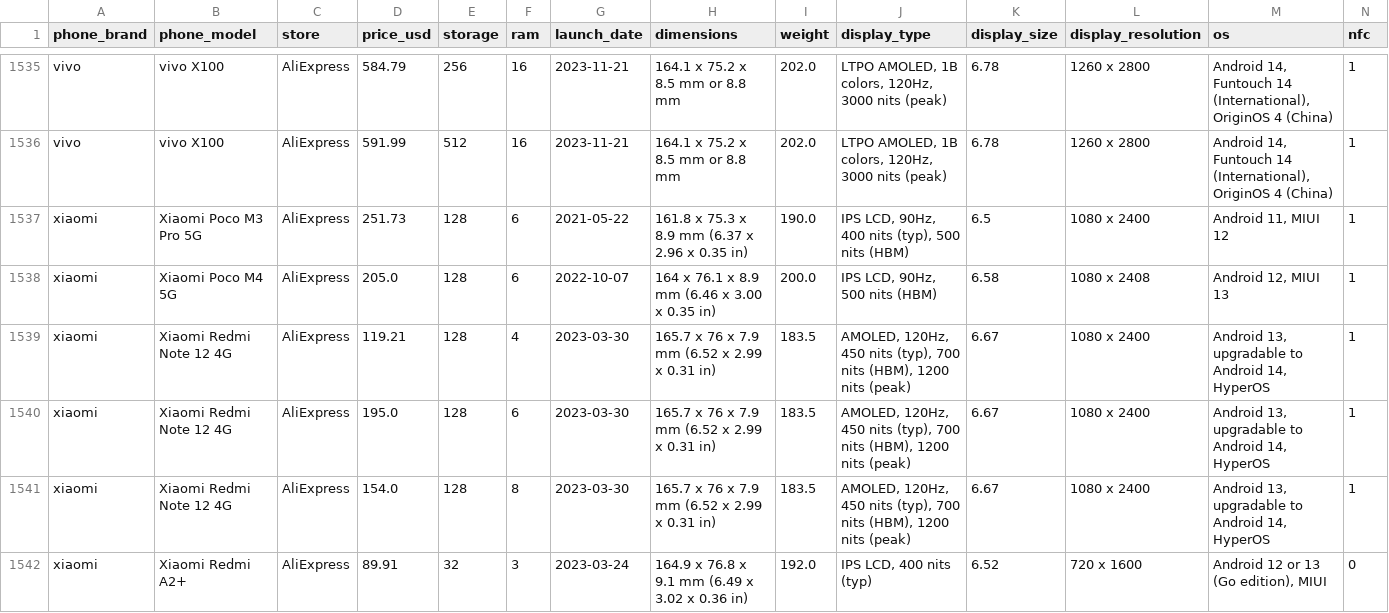
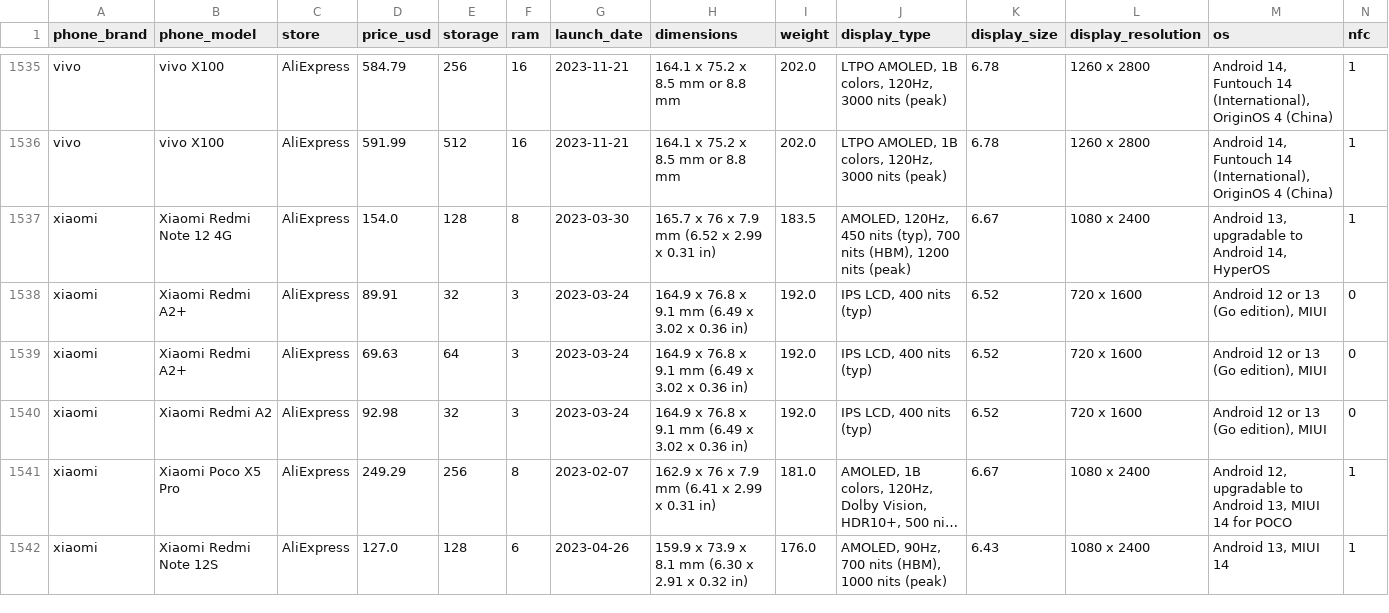
Before and after one commit to darrellathaya/phone-predictor, a CSV file: data/raw/train.csv, drawn as a sheet; only a part is shown, gaps mark what is left out; the shorter side is filled out with more unchanged rows; long unchanged cells end in …; rows hold the shown columns only; the diff names each change by its address in the sheet, - before the commit and + after, or states it on an @@ line.

Commit message:
Data change on train.csv

```diff
--- a/data/raw/train.csv
+++ b/data/raw/train.csv
-row 1537: xiaomi | Xiaomi Poco M3 Pro 5G | AliExpress | 251.73 | 128 | 6 | 2021-05-22 | 161.8 x 75.3 x 8.9 mm (6.37 x 2.96 x 0.35 in) | 190.0 | IPS LCD, 90Hz, 400 nits (typ), 500 nits (HBM) | 6.5 | 1080 x 2400 | Android 11, MIUI 12 | 1
-row 1538: xiaomi | Xiaomi Poco M4 5G | AliExpress | 205.0 | 128 | 6 | 2022-10-07 | 164 x 76.1 x 8.9 mm (6.46 x 3.00 x 0.35 in) | 200.0 | IPS LCD, 90Hz, 500 nits (HBM) | 6.58 | 1080 x 2408 | Android 12, MIUI 13 | 1
-row 1539: xiaomi | Xiaomi Redmi Note 12 4G | AliExpress | 119.21 | 128 | 4 | 2023-03-30 | 165.7 x 76 x 7.9 mm (6.52 x 2.99 x 0.31 in) | 183.5 | AMOLED, 120Hz, 450 nits (typ), 700 nits (HBM), 1200 nits (peak) | 6.67 | 1080 x 2400 | Android 13, upgradable to Android 14, HyperOS | 1
-row 1540: xiaomi | Xiaomi Redmi Note 12 4G | AliExpress | 195.0 | 128 | 6 | 2023-03-30 | 165.7 x 76 x 7.9 mm (6.52 x 2.99 x 0.31 in) | 183.5 | AMOLED, 120Hz, 450 nits (typ), 700 nits (HBM), 1200 nits (peak) | 6.67 | 1080 x 2400 | Android 13, upgradable to Android 14, HyperOS | 1
```
